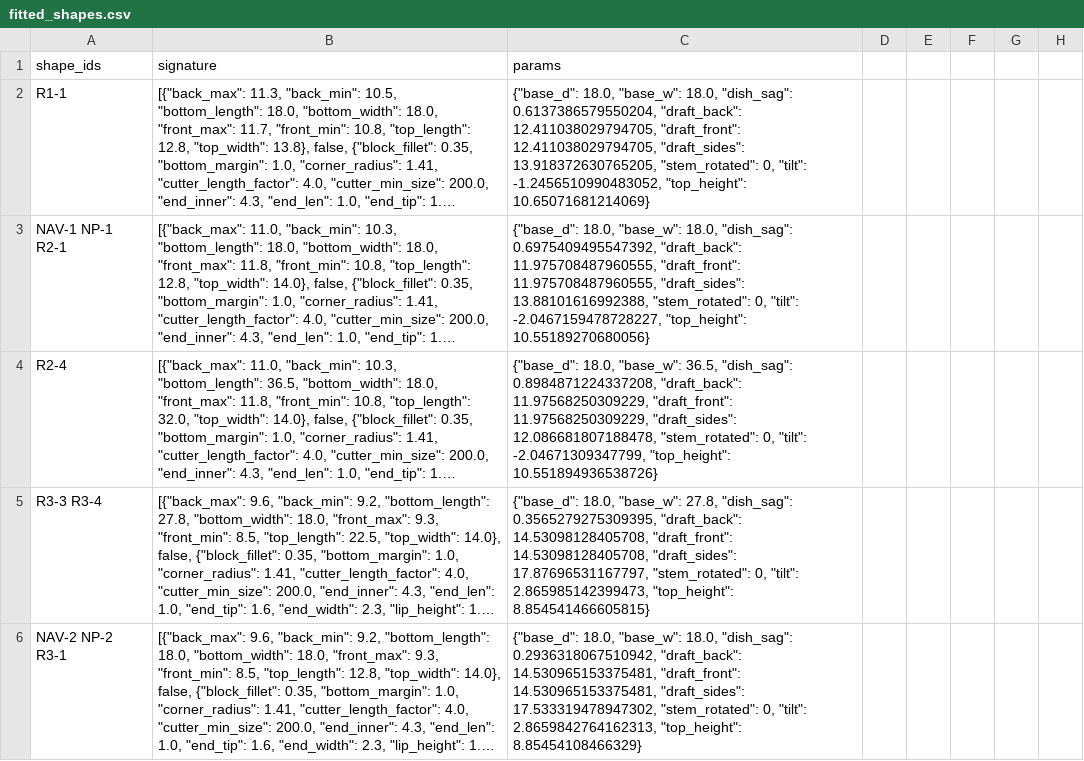
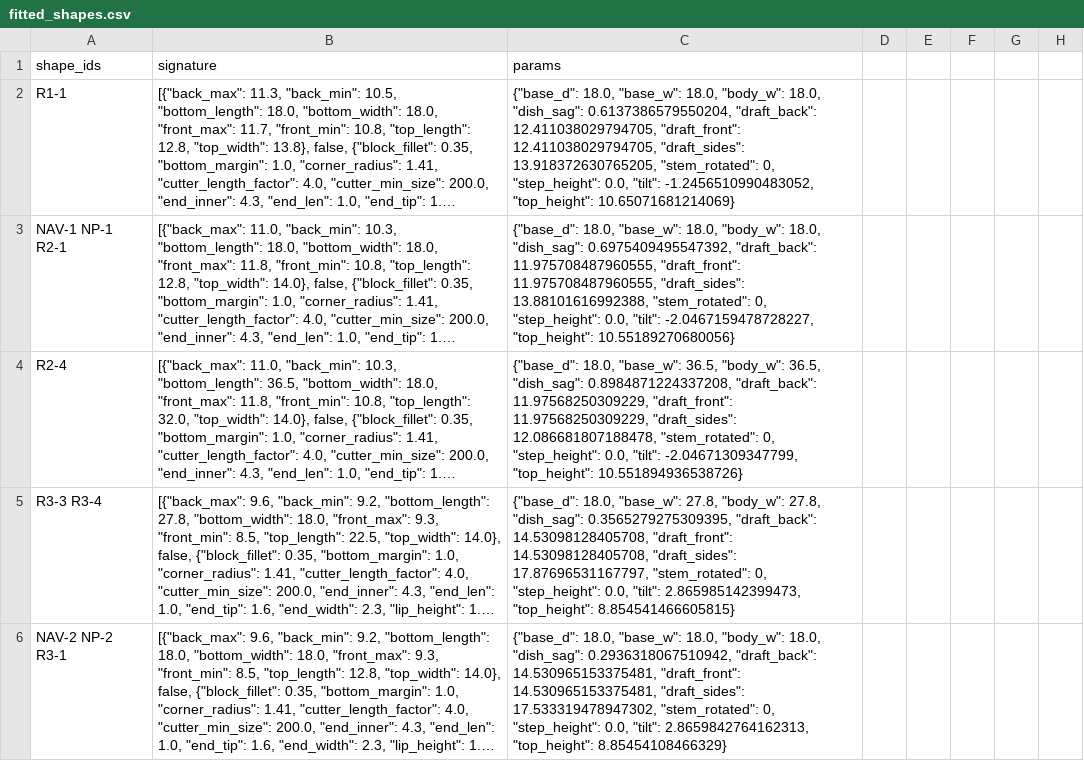
Before and after one commit to jpcanesin/logitech-g613-keycaps, a CSV file: fitted_shapes.csv, drawn as a sheet; only a part is shown; long unchanged cells end in …; the diff covers the shown part only; the diff names each change by its address in the sheet, - before the commit and + after, or states it on an @@ line.

```diff
--- a/fitted_shapes.csv
+++ b/fitted_shapes.csv
-C2 (params): …"base_w": 18.0, "dish_sag": 0.6137386579550204, "draft_back": 12.411038029794705, "draft_front": 12.411038029794705, "draft_sides": 13.918372630765205, "stem_rotated": 0, "tilt": -1.2456510990483052,…
+C2 (params): …"base_w": 18.0, "body_w": 18.0, "dish_sag": 0.6137386579550204, "draft_back": 12.411038029794705, "draft_front": 12.411038029794705, "draft_sides": 13.918372630765205, "stem_rotated": 0, "step_height": 0.0, "tilt": -1.2456510990483052,…
-C3 (params): …"base_w": 18.0, "dish_sag": 0.6975409495547392, "draft_back": 11.975708487960555, "draft_front": 11.975708487960555, "draft_sides": 13.88101616992388, "stem_rotated": 0, "tilt": -2.0467159478728227,…
+C3 (params): …"base_w": 18.0, "body_w": 18.0, "dish_sag": 0.6975409495547392, "draft_back": 11.975708487960555, "draft_front": 11.975708487960555, "draft_sides": 13.88101616992388, "stem_rotated": 0, "step_height": 0.0, "tilt": -2.0467159478728227,…
-C4 (params): …"base_w": 36.5, "dish_sag": 0.8984871224337208, "draft_back": 11.97568250309229, "draft_front": 11.97568250309229, "draft_sides": 12.086681807188478, "stem_rotated": 0, "tilt": -2.04671309347799,…
+C4 (params): …"base_w": 36.5, "body_w": 36.5, "dish_sag": 0.8984871224337208, "draft_back": 11.97568250309229, "draft_front": 11.97568250309229, "draft_sides": 12.086681807188478, "stem_rotated": 0, "step_height": 0.0, "tilt": -2.04671309347799,…
-C5 (params): …"base_w": 27.8, "dish_sag": 0.3565279275309395, "draft_back": 14.53098128405708, "draft_front": 14.53098128405708, "draft_sides": 17.87696531167797, "stem_rotated": 0, "tilt": 2.865985142399473,…
+C5 (params): …"base_w": 27.8, "body_w": 27.8, "dish_sag": 0.3565279275309395, "draft_back": 14.53098128405708, "draft_front": 14.53098128405708, "draft_sides": 17.87696531167797, "stem_rotated": 0, "step_height": 0.0, "tilt": 2.865985142399473,…
-C6 (params): …"base_w": 18.0, "dish_sag": 0.2936318067510942, "draft_back": 14.530965153375481, "draft_front": 14.530965153375481, "draft_sides": 17.533319478947302, "stem_rotated": 0, "tilt": 2.8659842764162313,…
+C6 (params): …"base_w": 18.0, "body_w": 18.0, "dish_sag": 0.2936318067510942, "draft_back": 14.530965153375481, "draft_front": 14.530965153375481, "draft_sides": 17.533319478947302, "stem_rotated": 0, "step_height": 0.0, "tilt": 2.8659842764162313,…
```
Also changed, not shown: 2 added rows, 2 removed rows and 47 edited cells elsewhere in this file, keys_to_measure.csv, 25 other files.
